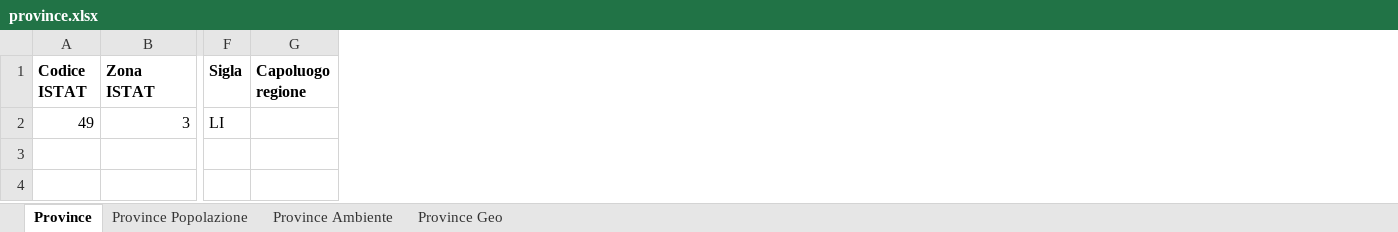
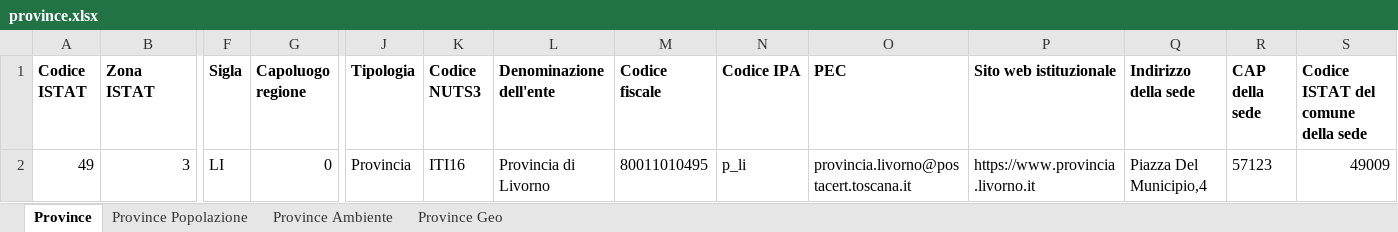
Before and after one commit to EvolvifyApp/database-comuni-italiani-demo, an Excel workbook: excel/province.xlsx, sheet Province, drawn as a sheet; only a part is shown, gaps mark what is left out; values as stored, in another font and other column widths than the file's, no borders; the diff names each change by its address in the sheet, - before the commit and + after, or states it on an @@ line.

```diff
--- a/excel/province.xlsx (sheet Province)
+++ b/excel/province.xlsx (sheet Province)
+column J (Tipologia), row 2: Provincia
+column K (Codice NUTS3), row 2: ITI16
+column L (Denominazione dell'ente), row 2: Provincia di Livorno
+column M (Codice fiscale), row 2: 80011010495
+column N (Codice IPA), row 2: p_li
+column O (PEC), row 2: provincia.livorno@postacert.toscana.it
+column P (Sito web istituzionale), row 2: https://www.provincia.livorno.it
+column Q (Indirizzo della sede), row 2: Piazza Del Municipio,4
+column R (CAP della sede), row 2: 57123
+column S, rows 1-2: Codice ISTAT del comune della sede | 49009
-G2 (Capoluogo regione): (empty)
+G2 (Capoluogo regione): 0
```
Also changed, not shown: sheet Province Popolazione, sheet Province Geo, sheet Province Ambiente, excel/comuni.xlsx, excel/comuni_soppressi.xlsx, 44 other files.
